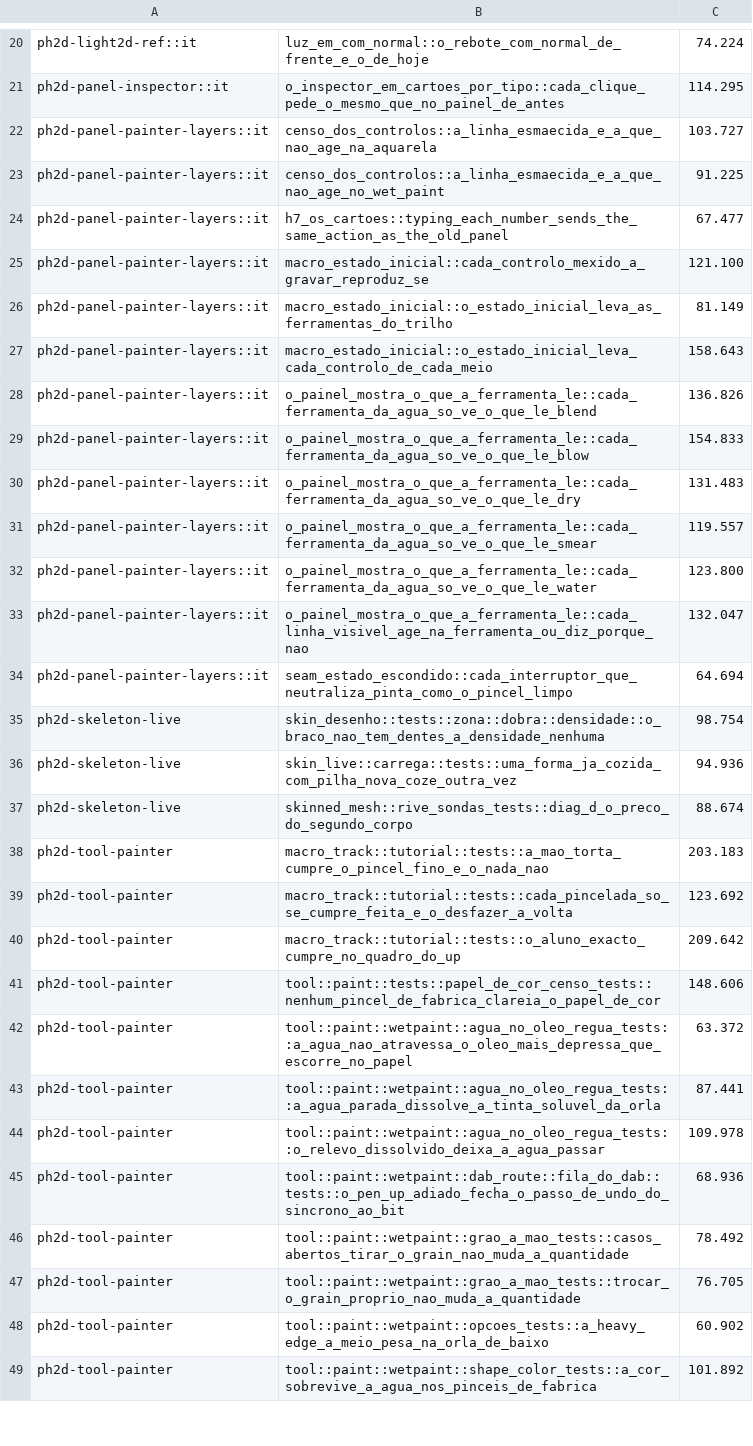
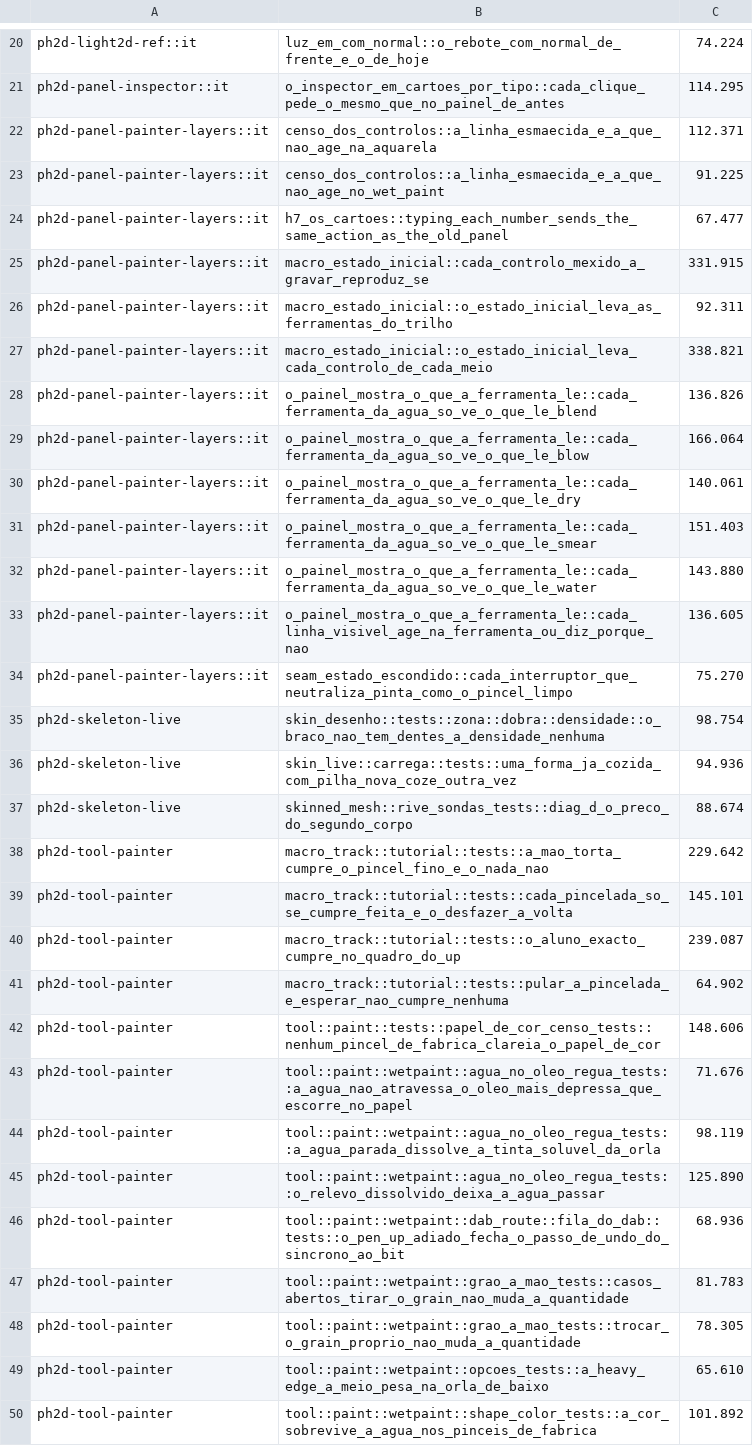
Before and after one commit to dibrioli/PH2D, a TSV file: .config/testes-lentos.tsv, drawn as a sheet; only a part is shown, gaps mark what is left out; the diff covers the shown part only.

```diff
--- a/.config/testes-lentos.tsv
+++ b/.config/testes-lentos.tsv
@@ -21,15 +21,15 @@ ph2d-light2d-ref::it	luz_em_com_normal::o_rebote_com_normal_de_frente_e_o_de_hoj
 ph2d-panel-inspector::it	o_inspector_em_cartoes_por_tipo::cada_clique_pede_o_mesmo_que_no_painel_de_antes	114.295
-ph2d-panel-painter-layers::it	censo_dos_controlos::a_linha_esmaecida_e_a_que_nao_age_na_aquarela	103.727
+ph2d-panel-painter-layers::it	censo_dos_controlos::a_linha_esmaecida_e_a_que_nao_age_na_aquarela	112.371
 ph2d-panel-painter-layers::it	censo_dos_controlos::a_linha_esmaecida_e_a_que_nao_age_no_wet_paint	91.225
 ph2d-panel-painter-layers::it	h7_os_cartoes::typing_each_number_sends_the_same_action_as_the_old_panel	67.477
-ph2d-panel-painter-layers::it	macro_estado_inicial::cada_controlo_mexido_a_gravar_reproduz_se	121.100
-ph2d-panel-painter-layers::it	macro_estado_inicial::o_estado_inicial_leva_as_ferramentas_do_trilho	81.149
-ph2d-panel-painter-layers::it	macro_estado_inicial::o_estado_inicial_leva_cada_controlo_de_cada_meio	158.643
+ph2d-panel-painter-layers::it	macro_estado_inicial::cada_controlo_mexido_a_gravar_reproduz_se	331.915
+ph2d-panel-painter-layers::it	macro_estado_inicial::o_estado_inicial_leva_as_ferramentas_do_trilho	92.311
+ph2d-panel-painter-layers::it	macro_estado_inicial::o_estado_inicial_leva_cada_controlo_de_cada_meio	338.821
 ph2d-panel-painter-layers::it	o_painel_mostra_o_que_a_ferramenta_le::cada_ferramenta_da_agua_so_ve_o_que_le_blend	136.826
-ph2d-panel-painter-layers::it	o_painel_mostra_o_que_a_ferramenta_le::cada_ferramenta_da_agua_so_ve_o_que_le_blow	154.833
-ph2d-panel-painter-layers::it	o_painel_mostra_o_que_a_ferramenta_le::cada_ferramenta_da_agua_so_ve_o_que_le_dry	131.483
-ph2d-panel-painter-layers::it	o_painel_mostra_o_que_a_ferramenta_le::cada_ferramenta_da_agua_so_ve_o_que_le_smear	119.557
-ph2d-panel-painter-layers::it	o_painel_mostra_o_que_a_ferramenta_le::cada_ferramenta_da_agua_so_ve_o_que_le_water	123.800
-ph2d-panel-painter-layers::it	o_painel_mostra_o_que_a_ferramenta_le::cada_linha_visivel_age_na_ferramenta_ou_diz_porque_nao	132.047
-ph2d-panel-painter-layers::it	seam_estado_escondido::cada_interruptor_que_neutraliza_pinta_como_o_pincel_limpo	64.694
+ph2d-panel-painter-layers::it	o_painel_mostra_o_que_a_ferramenta_le::cada_ferramenta_da_agua_so_ve_o_que_le_blow	166.064
+ph2d-panel-painter-layers::it	o_painel_mostra_o_que_a_ferramenta_le::cada_ferramenta_da_agua_so_ve_o_que_le_dry	140.061
+ph2d-panel-painter-layers::it	o_painel_mostra_o_que_a_ferramenta_le::cada_ferramenta_da_agua_so_ve_o_que_le_smear	151.403
+ph2d-panel-painter-layers::it	o_painel_mostra_o_que_a_ferramenta_le::cada_ferramenta_da_agua_so_ve_o_que_le_water	143.880
+ph2d-panel-painter-layers::it	o_painel_mostra_o_que_a_ferramenta_le::cada_linha_visivel_age_na_ferramenta_ou_diz_porque_nao	136.605
+ph2d-panel-painter-layers::it	seam_estado_escondido::cada_interruptor_que_neutraliza_pinta_como_o_pincel_limpo	75.270
 ph2d-skeleton-live	skin_desenho::tests::zona::dobra::densidade::o_braco_nao_tem_dentes_a_densidade_nenhuma	98.754
@@ -37,13 +37,14 @@ ph2d-skeleton-live	skin_live::carrega::tests::uma_forma_ja_cozida_com_pilha_nova
 ph2d-skeleton-live	skinned_mesh::rive_sondas_tests::diag_d_o_preco_do_segundo_corpo	88.674
-ph2d-tool-painter	macro_track::tutorial::tests::a_mao_torta_cumpre_o_pincel_fino_e_o_nada_nao	203.183
-ph2d-tool-painter	macro_track::tutorial::tests::cada_pincelada_so_se_cumpre_feita_e_o_desfazer_a_volta	123.692
-ph2d-tool-painter	macro_track::tutorial::tests::o_aluno_exacto_cumpre_no_quadro_do_up	209.642
+ph2d-tool-painter	macro_track::tutorial::tests::a_mao_torta_cumpre_o_pincel_fino_e_o_nada_nao	229.642
+ph2d-tool-painter	macro_track::tutorial::tests::cada_pincelada_so_se_cumpre_feita_e_o_desfazer_a_volta	145.101
+ph2d-tool-painter	macro_track::tutorial::tests::o_aluno_exacto_cumpre_no_quadro_do_up	239.087
+ph2d-tool-painter	macro_track::tutorial::tests::pular_a_pincelada_e_esperar_nao_cumpre_nenhuma	64.902
 ph2d-tool-painter	tool::paint::tests::papel_de_cor_censo_tests::nenhum_pincel_de_fabrica_clareia_o_papel_de_cor	148.606
-ph2d-tool-painter	tool::paint::wetpaint::agua_no_oleo_regua_tests::a_agua_nao_atravessa_o_oleo_mais_depressa_que_escorre_no_papel	63.372
-ph2d-tool-painter	tool::paint::wetpaint::agua_no_oleo_regua_tests::a_agua_parada_dissolve_a_tinta_soluvel_da_orla	87.441
-ph2d-tool-painter	tool::paint::wetpaint::agua_no_oleo_regua_tests::o_relevo_dissolvido_deixa_a_agua_passar	109.978
+ph2d-tool-painter	tool::paint::wetpaint::agua_no_oleo_regua_tests::a_agua_nao_atravessa_o_oleo_mais_depressa_que_escorre_no_papel	71.676
+ph2d-tool-painter	tool::paint::wetpaint::agua_no_oleo_regua_tests::a_agua_parada_dissolve_a_tinta_soluvel_da_orla	98.119
+ph2d-tool-painter	tool::paint::wetpaint::agua_no_oleo_regua_tests::o_relevo_dissolvido_deixa_a_agua_passar	125.890
 ph2d-tool-painter	tool::paint::wetpaint::dab_route::fila_do_dab::tests::o_pen_up_adiado_fecha_o_passo_de_undo_do_sincrono_ao_bit	68.936
-ph2d-tool-painter	tool::paint::wetpaint::grao_a_mao_tests::casos_abertos_tirar_o_grain_nao_muda_a_quantidade	78.492
-ph2d-tool-painter	tool::paint::wetpaint::grao_a_mao_tests::trocar_o_grain_proprio_nao_muda_a_quantidade	76.705
-ph2d-tool-painter	tool::paint::wetpaint::opcoes_tests::a_heavy_edge_a_meio_pesa_na_orla_de_baixo	60.902
+ph2d-tool-painter	tool::paint::wetpaint::grao_a_mao_tests::casos_abertos_tirar_o_grain_nao_muda_a_quantidade	81.783
+ph2d-tool-painter	tool::paint::wetpaint::grao_a_mao_tests::trocar_o_grain_proprio_nao_muda_a_quantidade	78.305
+ph2d-tool-painter	tool::paint::wetpaint::opcoes_tests::a_heavy_edge_a_meio_pesa_na_orla_de_baixo	65.610
 ph2d-tool-painter	tool::paint::wetpaint::shape_color_tests::a_cor_sobrevive_a_agua_nos_pinceis_de_fabrica	101.892
```
Also changed, not shown: 7 added rows and 18 edited cells elsewhere in this file.
